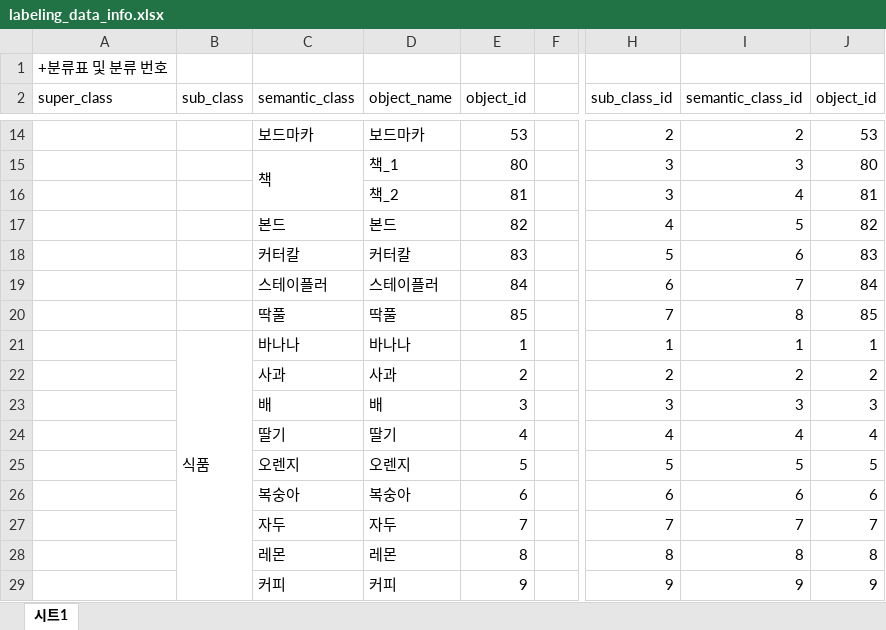
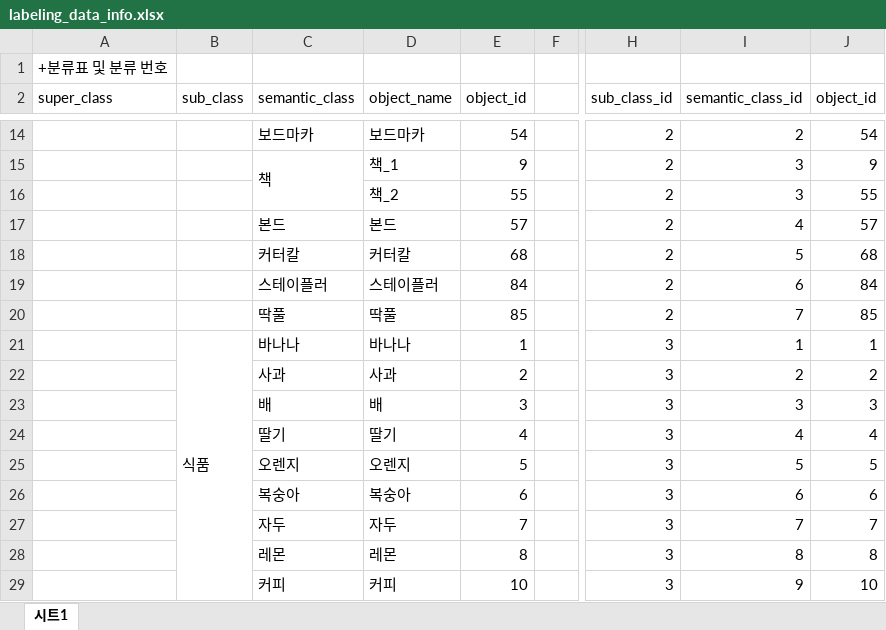
Before and after one commit to gist-ailab/bop_toolkit, an Excel workbook: assets/labeling_data_info.xlsx, sheet 시트1, drawn as a sheet; only a part is shown, gaps mark what is left out; values as stored, in another font and other column widths than the file's, no borders; the diff covers the shown part only; the diff names each change by its address in the sheet, - before the commit and + after, or states it on an @@ line.

```diff
--- a/assets/labeling_data_info.xlsx (sheet 시트1)
+++ b/assets/labeling_data_info.xlsx (sheet 시트1)
-E14 (object_id): 53
+E14 (object_id): 54
-J14 (object_id): 53
+J14 (object_id): 54
-E15 (object_id): 80
+E15 (object_id): 9
-H15:H16 (sub_class_id): 3
+H15:H16 (sub_class_id): 2
-J15 (object_id): 80
+J15 (object_id): 9
-E16 (object_id): 81
+E16 (object_id): 55
-I16 (semantic_class_id): 4
+I16 (semantic_class_id): 3
-J16 (object_id): 81
+J16 (object_id): 55
-E17 (object_id): 82
+E17 (object_id): 57
-H17 (sub_class_id): 4
+H17 (sub_class_id): 2
-I17 (semantic_class_id): 5
+I17 (semantic_class_id): 4
-J17 (object_id): 82
+J17 (object_id): 57
-E18 (object_id): 83
+E18 (object_id): 68
-H18 (sub_class_id): 5
+H18 (sub_class_id): 2
-I18 (semantic_class_id): 6
+I18 (semantic_class_id): 5
-J18 (object_id): 83
+J18 (object_id): 68
-H19 (sub_class_id): 6
+H19 (sub_class_id): 2
-I19 (semantic_class_id): 7
+I19 (semantic_class_id): 6
-H20 (sub_class_id): 7
+H20 (sub_class_id): 2
-I20 (semantic_class_id): 8
+I20 (semantic_class_id): 7
-H21 (sub_class_id): 1
+H21 (sub_class_id): 3
-H22 (sub_class_id): 2
+H22 (sub_class_id): 3
-H24 (sub_class_id): 4
+H24 (sub_class_id): 3
-H25 (sub_class_id): 5
+H25 (sub_class_id): 3
-H26 (sub_class_id): 6
+H26 (sub_class_id): 3
-H27 (sub_class_id): 7
+H27 (sub_class_id): 3
-H28 (sub_class_id): 8
+H28 (sub_class_id): 3
-E29 (object_id): 9
+E29 (object_id): 10
-H29 (sub_class_id): 9
+H29 (sub_class_id): 3
-J29 (object_id): 9
+J29 (object_id): 10
```
Also changed, not shown: 1 added row, 1 removed row and 346 edited cells elsewhere in this sheet, 8 other files.
